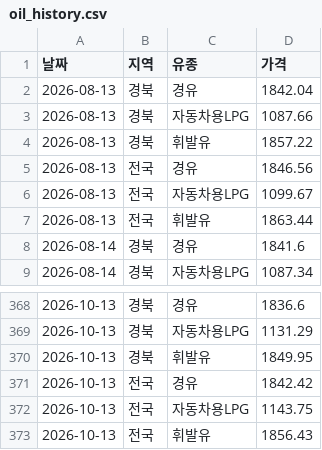
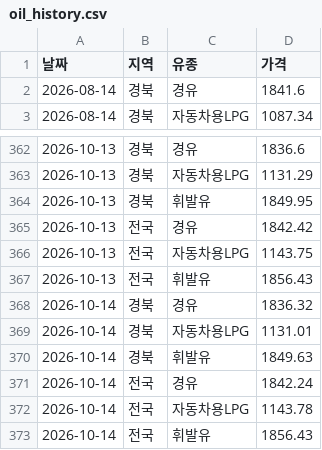
Before and after one commit to ssemtke25-png/travel-expense, a CSV file: data/oil_history.csv, drawn as a sheet; only a part is shown, gaps mark what is left out; removed rows and columns are numbered as before the commit, all else as after; the diff names each change by its address in the sheet, - before the commit and + after, or states it on an @@ line.

```diff
--- a/data/oil_history.csv
+++ b/data/oil_history.csv
-row 2: 2026-08-13 | 경북 | 경유 | 1842.04
-row 3: 2026-08-13 | 경북 | 자동차용LPG | 1087.66
-row 4: 2026-08-13 | 경북 | 휘발유 | 1857.22
-row 5: 2026-08-13 | 전국 | 경유 | 1846.56
-row 6: 2026-08-13 | 전국 | 자동차용LPG | 1099.67
-row 7: 2026-08-13 | 전국 | 휘발유 | 1863.44
+row 368: 2026-10-14 | 경북 | 경유 | 1836.32
+row 369: 2026-10-14 | 경북 | 자동차용LPG | 1131.01
+row 370: 2026-10-14 | 경북 | 휘발유 | 1849.63
+row 371: 2026-10-14 | 전국 | 경유 | 1842.24
+row 372: 2026-10-14 | 전국 | 자동차용LPG | 1143.78
+row 373: 2026-10-14 | 전국 | 휘발유 | 1856.43
```
